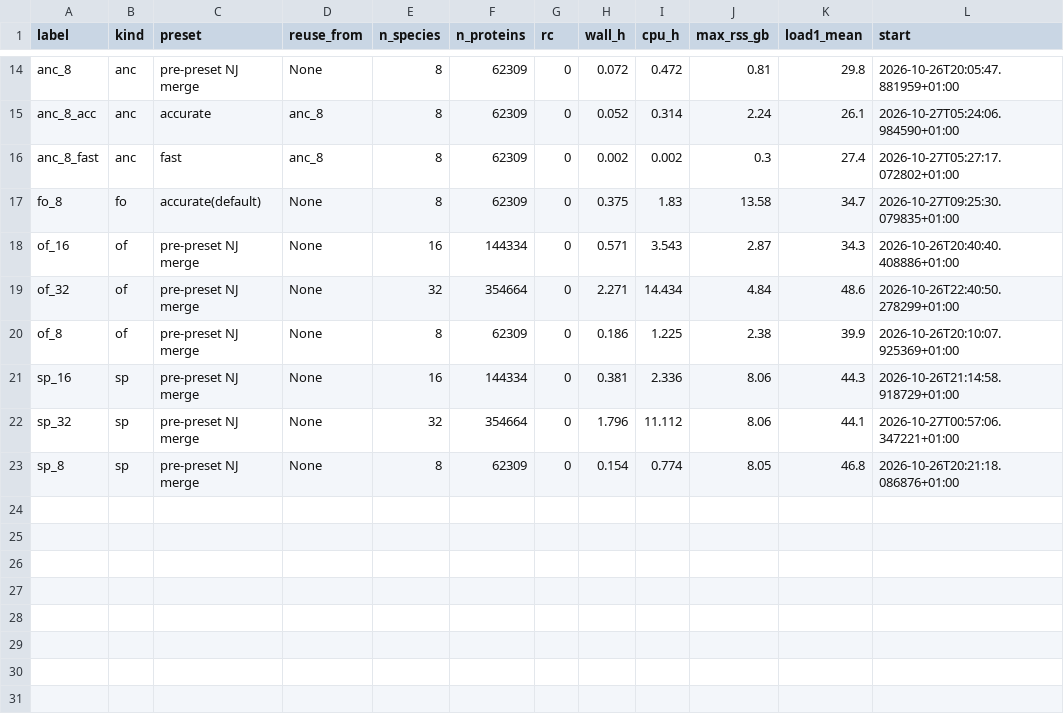
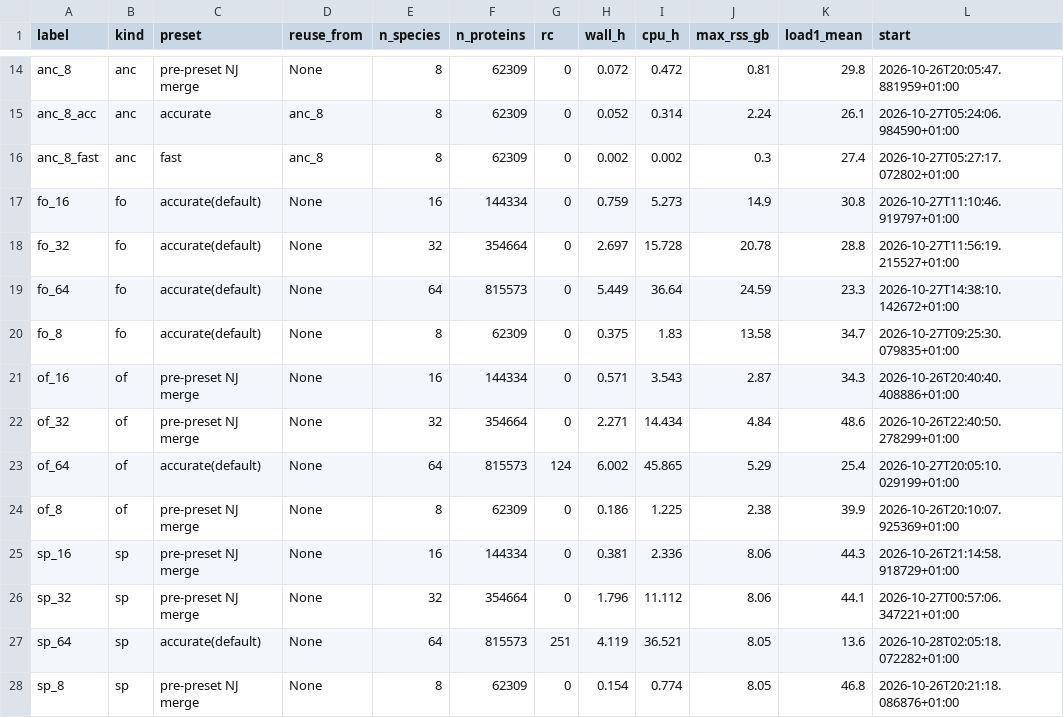
Before and after one commit to evocellnet/hackathon-p10-orthology-prediction, a TSV file: results/scaling/scaling_raw_runs.tsv, drawn as a sheet; only a part is shown, gaps mark what is left out; the diff names each change by its address in the sheet, - before the commit and + after, or states it on an @@ line.

```diff
--- a/results/scaling/scaling_raw_runs.tsv
+++ b/results/scaling/scaling_raw_runs.tsv
+row 17: fo_16 | fo | accurate(default) | None | 16 | 144334 | 0 | 0.759 | 5.273 | 14.9 | 30.8 | 2026-10-27T11:10:46.919797+01:00
+row 18: fo_32 | fo | accurate(default) | None | 32 | 354664 | 0 | 2.697 | 15.728 | 20.78 | 28.8 | 2026-10-27T11:56:19.215527+01:00
+row 19: fo_64 | fo | accurate(default) | None | 64 | 815573 | 0 | 5.449 | 36.64 | 24.59 | 23.3 | 2026-10-27T14:38:10.142672+01:00
+row 23: of_64 | of | accurate(default) | None | 64 | 815573 | 124 | 6.002 | 45.865 | 5.29 | 25.4 | 2026-10-27T20:05:10.029199+01:00
+row 27: sp_64 | sp | accurate(default) | None | 64 | 815573 | 251 | 4.119 | 36.521 | 8.05 | 13.6 | 2026-10-28T02:05:18.072282+01:00
```
Also changed, not shown: results/scaling/scaling.tsv, 41 other files.
